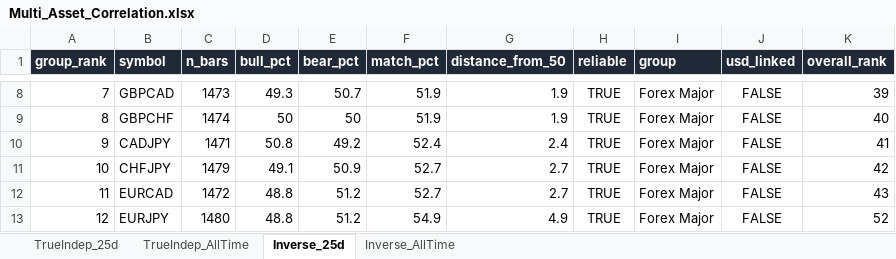
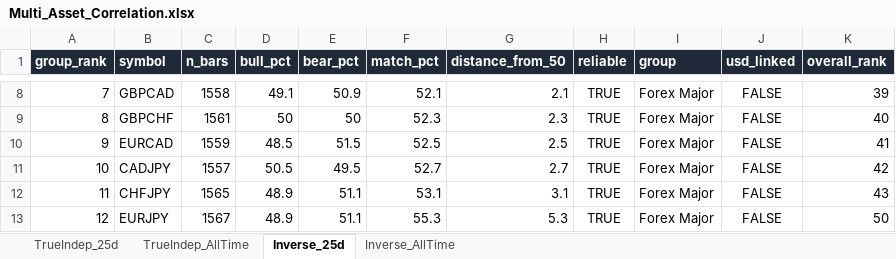
Before and after one commit to Jamesssurfer/Multi_Assets_Correlation, an Excel workbook: output/Multi_Asset_Correlation.xlsx, sheet Inverse_25d, drawn as a sheet; only a part is shown, gaps mark what is left out; values as stored, in another font and other column widths than the file's, no borders; removed rows and columns are numbered as before the commit, all else as after; the diff covers the shown part only; the diff names each change by its address in the sheet, - before the commit and + after, or states it on an @@ line.

```diff
--- a/output/Multi_Asset_Correlation.xlsx (sheet Inverse_25d)
+++ b/output/Multi_Asset_Correlation.xlsx (sheet Inverse_25d)
-C8 (n_bars): 1473
+C8 (n_bars): 1558
-D8 (bull_pct): 49.3
+D8 (bull_pct): 49.1
-E8 (bear_pct): 50.7
+E8 (bear_pct): 50.9
-F8 (match_pct): 51.9
+F8 (match_pct): 52.1
-G8 (distance_from_50): 1.9
+G8 (distance_from_50): 2.1
-C9 (n_bars): 1474
+C9 (n_bars): 1561
-F9 (match_pct): 51.9
+F9 (match_pct): 52.3
-G9 (distance_from_50): 1.9
+G9 (distance_from_50): 2.3
+row 10: 9 | EURCAD | 1559 | 48.5 | 51.5 | 52.5 | 2.5 | TRUE | Forex Major | FALSE | 41
-A11 (group_rank): 9
+A11 (group_rank): 10
-C11 (n_bars): 1471
+C11 (n_bars): 1557
-D11 (bull_pct): 50.8
+D11 (bull_pct): 50.5
-E11 (bear_pct): 49.2
+E11 (bear_pct): 49.5
-F11 (match_pct): 52.4
+F11 (match_pct): 52.7
-G11 (distance_from_50): 2.4
+G11 (distance_from_50): 2.7
-K11 (overall_rank): 41
+K11 (overall_rank): 42
-A12 (group_rank): 10
+A12 (group_rank): 11
-C12 (n_bars): 1479
+C12 (n_bars): 1565
-D12 (bull_pct): 49.1
+D12 (bull_pct): 48.9
-E12 (bear_pct): 50.9
+E12 (bear_pct): 51.1
-F12 (match_pct): 52.7
+F12 (match_pct): 53.1
-G12 (distance_from_50): 2.7
+G12 (distance_from_50): 3.1
-K12 (overall_rank): 42
+K12 (overall_rank): 43
-row 12: 11 | EURCAD | 1472 | 48.8 | 51.2 | 52.7 | 2.7 | TRUE | Forex Major | FALSE | 43
-C13 (n_bars): 1480
+C13 (n_bars): 1567
-D13 (bull_pct): 48.8
+D13 (bull_pct): 48.9
-E13 (bear_pct): 51.2
+E13 (bear_pct): 51.1
-F13 (match_pct): 54.9
+F13 (match_pct): 55.3
-G13 (distance_from_50): 4.9
+G13 (distance_from_50): 5.3
-K13 (overall_rank): 52
+K13 (overall_rank): 50
```
Also changed, not shown: 11 added rows, 11 removed rows and 442 edited cells elsewhere in this sheet, sheet TrueIndep_25d, sheet TrueIndep_AllTime, sheet Inverse_AllTime.
